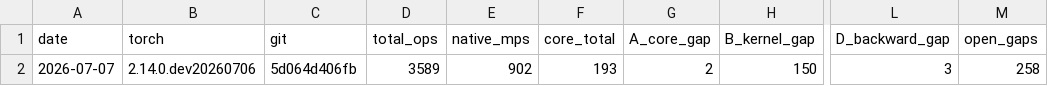
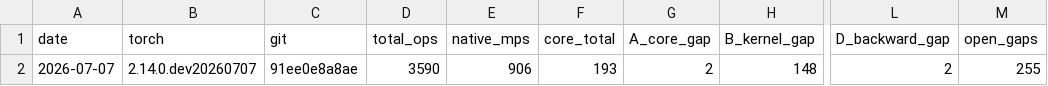
Before and after one commit to jhavukainen/mps-coverage, a CSV file: history.csv, drawn as a sheet; only a part is shown, gaps mark what is left out; the diff names each change by its address in the sheet, - before the commit and + after, or states it on an @@ line.

```diff
--- a/history.csv
+++ b/history.csv
-B2 (torch): 2.14.0.dev20260706
+B2 (torch): 2.14.0.dev20260707
-C2 (git): 5d064d406fb
+C2 (git): 91ee0e8a8ae
-D2 (total_ops): 3589
+D2 (total_ops): 3590
-E2 (native_mps): 902
+E2 (native_mps): 906
-H2 (B_kernel_gap): 150
+H2 (B_kernel_gap): 148
-L2 (D_backward_gap): 3
+L2 (D_backward_gap): 2
-M2 (open_gaps): 258
+M2 (open_gaps): 255
```
Also changed, not shown: 2 other files.
